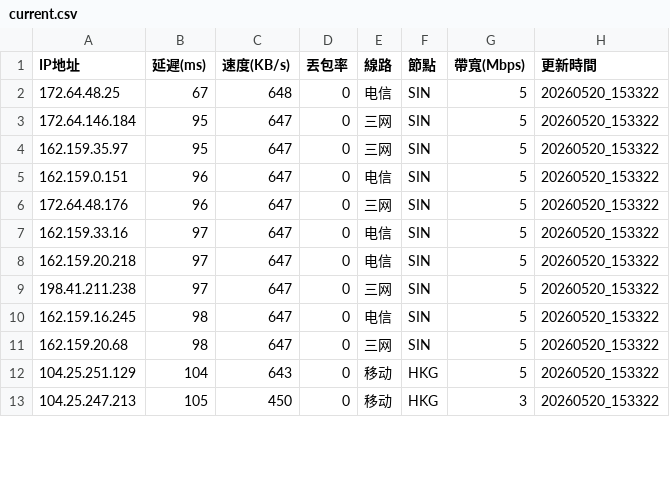
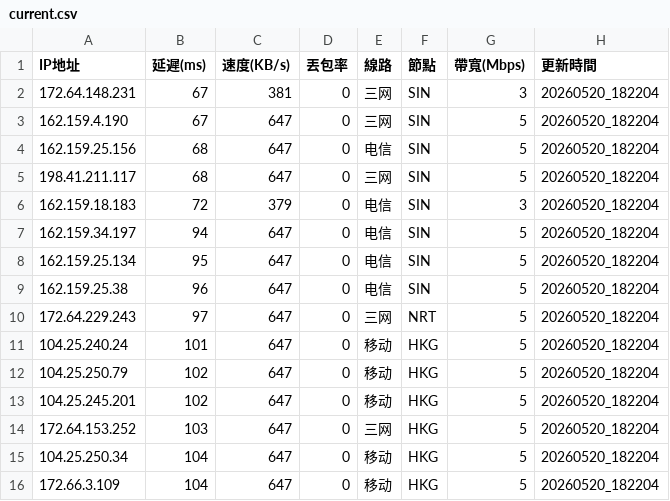
Before and after one commit to ssroom/ydltdx, a CSV file: data/current.csv, drawn as a sheet; only a part is shown; the diff covers the shown part only.

```diff
--- a/data/current.csv
+++ b/data/current.csv
@@ -1,13 +1,16 @@
 IP地址,延遲(ms),速度(KB/s),丟包率,線路,節點,帶寬(Mbps),更新時間
-172.64.48.25,67,648,0,电信,SIN,5,20260520_153322
-172.64.146.184,95,647,0,三网,SIN,5,20260520_153322
-162.159.35.97,95,647,0,三网,SIN,5,20260520_153322
-162.159.0.151,96,647,0,电信,SIN,5,20260520_153322
-172.64.48.176,96,647,0,三网,SIN,5,20260520_153322
-162.159.33.16,97,647,0,电信,SIN,5,20260520_153322
-162.159.20.218,97,647,0,电信,SIN,5,20260520_153322
-198.41.211.238,97,647,0,三网,SIN,5,20260520_153322
-162.159.16.245,98,647,0,电信,SIN,5,20260520_153322
-162.159.20.68,98,647,0,三网,SIN,5,20260520_153322
-104.25.251.129,104,643,0,移动,HKG,5,20260520_153322
-104.25.247.213,105,450,0,移动,HKG,3,20260520_153322
+172.64.148.231,67,381,0,三网,SIN,3,20260520_182204
+162.159.4.190,67,647,0,三网,SIN,5,20260520_182204
+162.159.25.156,68,647,0,电信,SIN,5,20260520_182204
+198.41.211.117,68,647,0,三网,SIN,5,20260520_182204
+162.159.18.183,72,379,0,电信,SIN,3,20260520_182204
+162.159.34.197,94,647,0,电信,SIN,5,20260520_182204
+162.159.25.134,95,647,0,电信,SIN,5,20260520_182204
+162.159.25.38,96,647,0,电信,SIN,5,20260520_182204
+172.64.229.243,97,647,0,三网,NRT,5,20260520_182204
+104.25.240.24,101,647,0,移动,HKG,5,20260520_182204
+104.25.250.79,102,647,0,移动,HKG,5,20260520_182204
+104.25.245.201,102,647,0,移动,HKG,5,20260520_182204
+172.64.153.252,103,647,0,三网,HKG,5,20260520_182204
+104.25.250.34,104,647,0,移动,HKG,5,20260520_182204
+172.66.3.109,104,647,0,移动,HKG,5,20260520_182204
```
Also changed, not shown: 3 removed rows and 18 edited cells elsewhere in this file, data/latest.csv, 5 other files.
